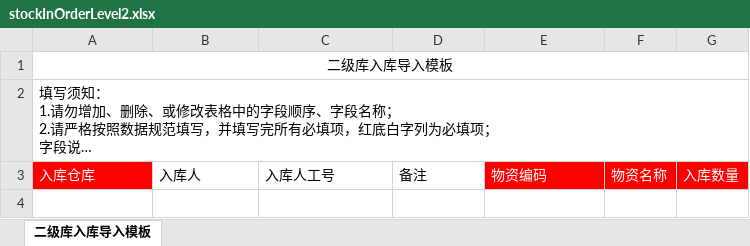
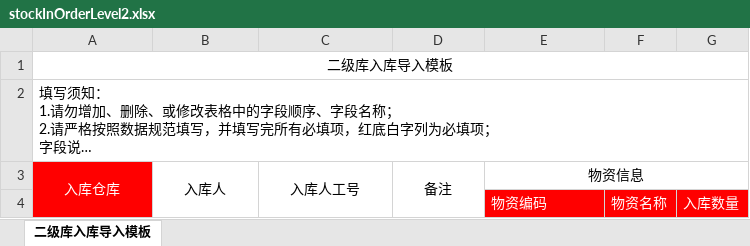
Before and after one commit to shixiansen1999/aiurt, an Excel workbook: aiurt-module-system/src/main/resources/templates/stockInOrderLevel2.xlsx, sheet 二级库入库导入模板, drawn as a sheet; long unchanged cells end in …; values as stored, in another font and other column widths than the file's, no borders; the diff names each change by its address in the sheet, - before the commit and + after, or states it on an @@ line.

```diff
--- a/aiurt-module-system/src/main/resources/templates/stockInOrderLevel2.xlsx (sheet 二级库入库导入模板)
+++ b/aiurt-module-system/src/main/resources/templates/stockInOrderLevel2.xlsx (sheet 二级库入库导入模板)
-A3:E3 alignment: left
+A3:E3 alignment: center
+A3:A4 merged
+B3:B4 merged
+C3:C4 merged
+D3:D4 merged
-E3: 物资编码
+E3: 物资信息
-E3:G3 fill: #FF0000
+E3:G3 fill: none
-E3 text colour: #FFFFFF
+E3 text colour: black
+E3:G3 merged
-F3: 物资名称
+F3: (empty)
-G3: 入库数量
+G3: (empty)
+row 4:  |  |  |  | 物资编码 | 物资名称 | 入库数量
```
Also changed, not shown: 3 other files.
